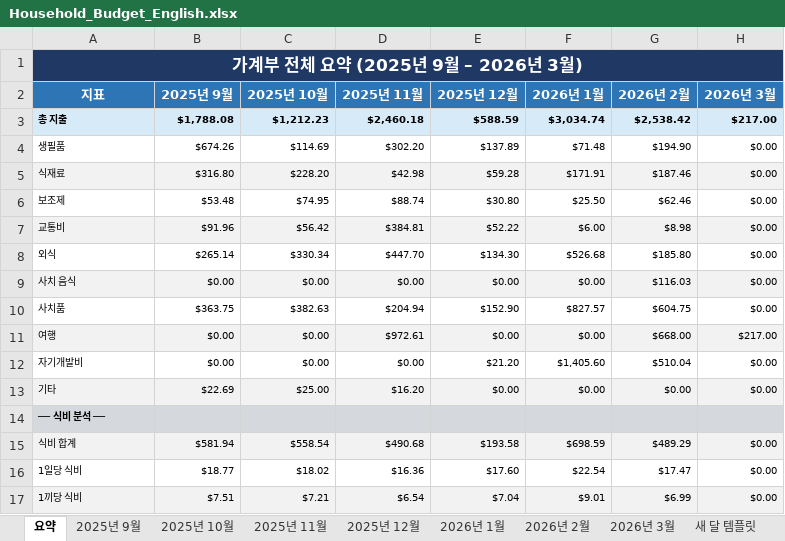
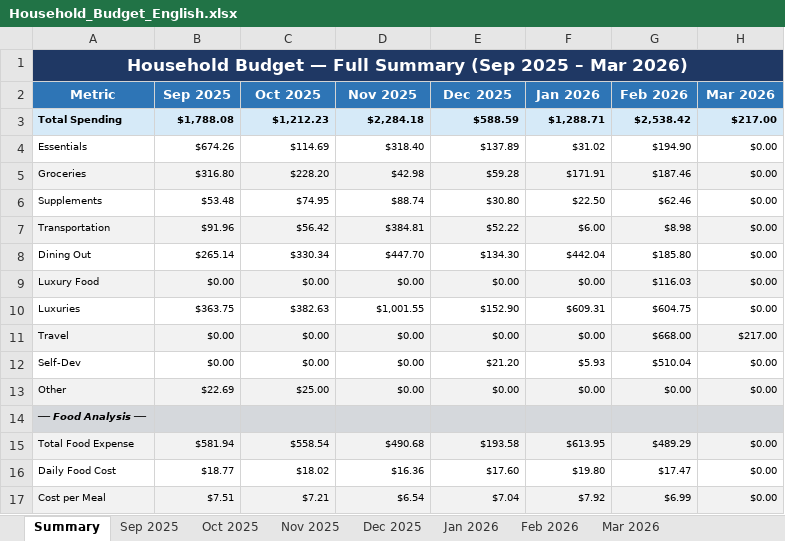
Before and after one commit to sgjlee0520/Website, an Excel workbook: Household_Budget_English.xlsx, sheet Summary, drawn as a sheet; only a part is shown; values as stored, in another font and other column widths than the file's, no borders; removed rows and columns are numbered as before the commit, all else as after; the diff covers the shown part only; the diff names each change by its address in the sheet, - before the commit and + after, or states it on an @@ line.

```diff
--- a/Household_Budget_English.xlsx (sheet Summary)
+++ b/Household_Budget_English.xlsx (sheet Summary)
-sheet tab: 요약
+sheet tab: Summary
-sheet tab: 2025년 9월
+sheet tab: Sep 2025
-sheet tab: 2025년 10월
+sheet tab: Oct 2025
-sheet tab: 2025년 11월
+sheet tab: Nov 2025
-sheet tab: 2025년 12월
+sheet tab: Dec 2025
-sheet tab: 2026년 1월
+sheet tab: Jan 2026
-sheet tab: 2026년 2월
+sheet tab: Feb 2026
-sheet tab: 2026년 3월
+sheet tab: Mar 2026
-A1: 가계부 전체 요약 (2025년 9월 – 2026년 3월)
+A1: Household Budget — Full Summary (Sep 2025 – Mar 2026)
-row 2: 지표 | 2025년 9월 | 2025년 10월 | 2025년 11월 | 2025년 12월 | 2026년 1월 | 2026년 2월 | 2026년 3월
+row 2: Metric | Sep 2025 | Oct 2025 | Nov 2025 | Dec 2025 | Jan 2026 | Feb 2026 | Mar 2026
-A3: 총 지출
+A3: Total Spending
-D3: $2,460.18
+D3: $2,284.18
-F3: $3,034.74
+F3: $1,288.71
-A4: 생필품
+A4: Essentials
-D4: $302.20
+D4: $318.40
-F4: $71.48
+F4: $31.02
-A5: 식재료
+A5: Groceries
-A6: 보조제
+A6: Supplements
-F6: $25.50
+F6: $22.50
-A7: 교통비
+A7: Transportation
-A8: 외식
+A8: Dining Out
-F8: $526.68
+F8: $442.04
-A9: 사치 음식
+A9: Luxury Food
-A10: 사치품
+A10: Luxuries
-D10: $204.94
+D10: $1,001.55
-F10: $827.57
+F10: $609.31
-A11: 여행
+A11: Travel
-D11: $972.61
+D11: $0.00
-A12: 자기개발비
+A12: Self-Dev
-F12: $1,405.60
+F12: $5.93
-A13: 기타
+A13: Other
-D13: $16.20
+D13: $0.00
-A14: ── 식비 분석 ──
+A14: ── Food Analysis ──
-A15: 식비 합계
+A15: Total Food Expense
-F15: $698.59
+F15: $613.95
-A16: 1일당 식비
+A16: Daily Food Cost
-F16: $22.54
+F16: $19.80
-A17: 1끼당 식비
+A17: Cost per Meal
-F17: $9.01
+F17: $7.92
```
Also changed, not shown: 3 added rows, 3 removed rows and 3 edited cells elsewhere in this sheet, sheet Jan 2026, sheet Nov 2025, sheet Sep 2025, sheet Oct 2025, sheet Dec 2025, sheet Feb 2026, 2 more sheets, other sheet tabs, formulas that keep their value, charts or pictures.
